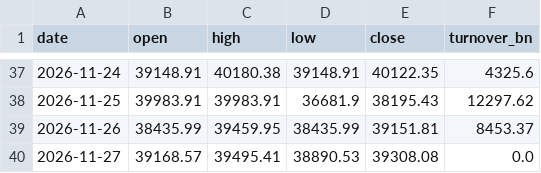
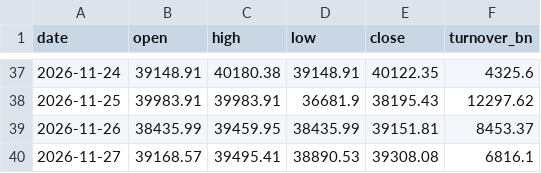
Before and after one commit to hankna/tw-data-pool, a CSV file: series/taiex_daily.csv, drawn as a sheet; only a part is shown, gaps mark what is left out.

```diff
--- a/series/taiex_daily.csv
+++ b/series/taiex_daily.csv
@@ -39,2 +39,2 @@ date,open,high,low,close,turnover_bn
 2026-11-26,38435.99,39459.95,38435.99,39151.81,8453.37
-2026-11-27,39168.57,39495.41,38890.53,39308.08,0.0
+2026-11-27,39168.57,39495.41,38890.53,39308.08,6816.1
```
Also changed, not shown: logs/run_log.csv, series/availability.csv, 3 other files.
